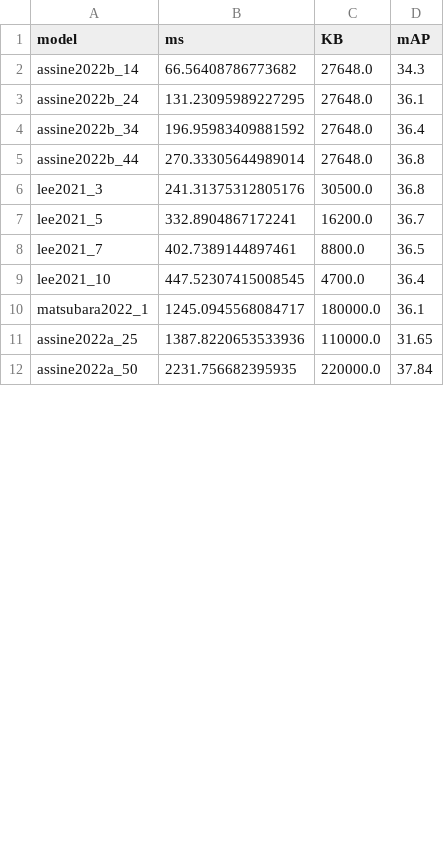
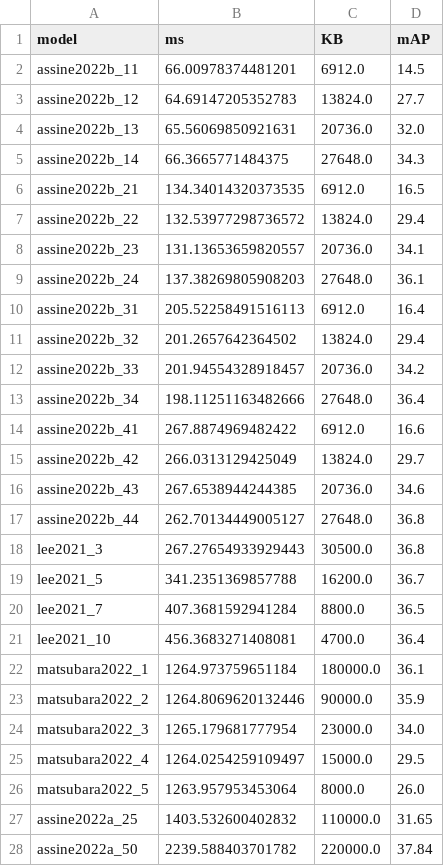
Before and after one commit to jsiloto/adaptive-cod-on-device, a CSV file: results/rpi4_cpus4.csv, drawn as a sheet; only a part is shown; the diff covers the shown part only.

Commit message:
full encoder results

```diff
--- a/results/rpi4_cpus4.csv
+++ b/results/rpi4_cpus4.csv
@@ -1,12 +1,28 @@
 model,ms,KB,mAP
-assine2022b_14,66.56408786773682,27648.0,34.3
-assine2022b_24,131.23095989227295,27648.0,36.1
-assine2022b_34,196.95983409881592,27648.0,36.4
-assine2022b_44,270.33305644989014,27648.0,36.8
-lee2021_3,241.31375312805176,30500.0,36.8
-lee2021_5,332.8904867172241,16200.0,36.7
-lee2021_7,402.7389144897461,8800.0,36.5
-lee2021_10,447.52307415008545,4700.0,36.4
-matsubara2022_1,1245.0945568084717,180000.0,36.1
-assine2022a_25,1387.8220653533936,110000.0,31.65
-assine2022a_50,2231.756682395935,220000.0,37.84
+assine2022b_11,66.00978374481201,6912.0,14.5
+assine2022b_12,64.69147205352783,13824.0,27.7
+assine2022b_13,65.56069850921631,20736.0,32.0
+assine2022b_14,66.3665771484375,27648.0,34.3
+assine2022b_21,134.34014320373535,6912.0,16.5
+assine2022b_22,132.53977298736572,13824.0,29.4
+assine2022b_23,131.13653659820557,20736.0,34.1
+assine2022b_24,137.38269805908203,27648.0,36.1
+assine2022b_31,205.52258491516113,6912.0,16.4
+assine2022b_32,201.2657642364502,13824.0,29.4
+assine2022b_33,201.94554328918457,20736.0,34.2
+assine2022b_34,198.11251163482666,27648.0,36.4
+assine2022b_41,267.8874969482422,6912.0,16.6
+assine2022b_42,266.0313129425049,13824.0,29.7
+assine2022b_43,267.6538944244385,20736.0,34.6
+assine2022b_44,262.70134449005127,27648.0,36.8
+lee2021_3,267.27654933929443,30500.0,36.8
+lee2021_5,341.2351369857788,16200.0,36.7
+lee2021_7,407.3681592941284,8800.0,36.5
+lee2021_10,456.3683271408081,4700.0,36.4
+matsubara2022_1,1264.973759651184,180000.0,36.1
+matsubara2022_2,1264.8069620132446,90000.0,35.9
+matsubara2022_3,1265.179681777954,23000.0,34.0
+matsubara2022_4,1264.0254259109497,15000.0,29.5
+matsubara2022_5,1263.957953453064,8000.0,26.0
+assine2022a_25,1403.532600402832,110000.0,31.65
+assine2022a_50,2239.588403701782,220000.0,37.84
```
Also changed, not shown: 2 edited cells elsewhere in this file.
